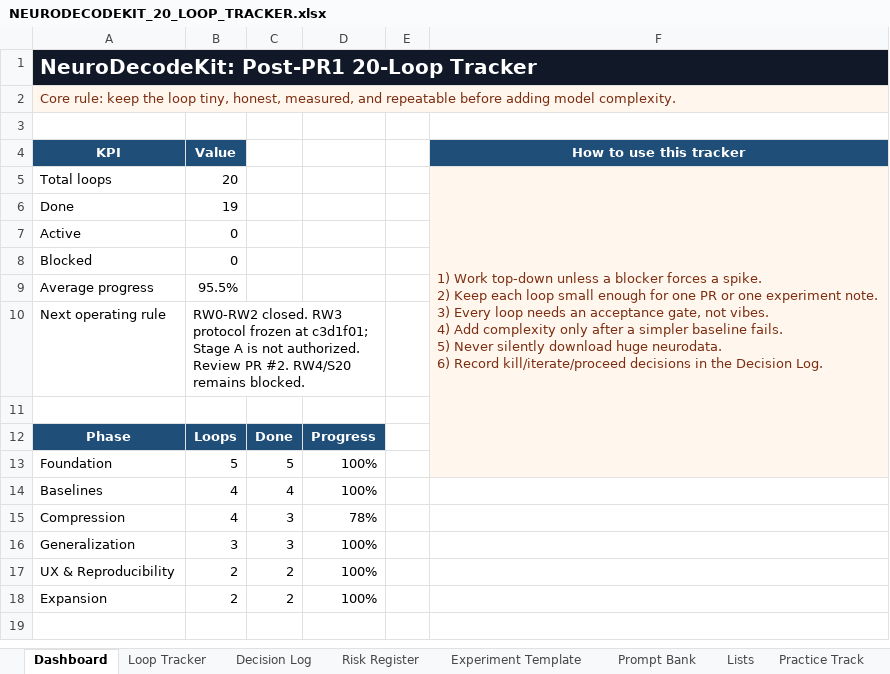
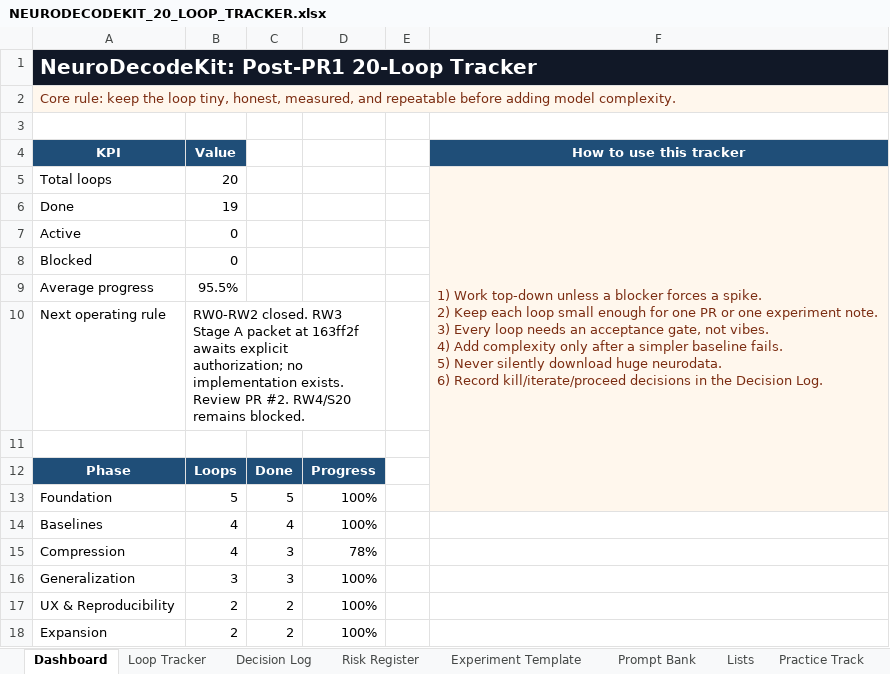
Before and after one commit to CheickDiakite-yikes/neurodecodekit, an Excel workbook: docs/NEURODECODEKIT_20_LOOP_TRACKER.xlsx, sheet Dashboard, drawn as a sheet; values as stored, in another font and other column widths than the file's, no borders; charts and pictures not drawn; the diff names each change by its address in the sheet, - before the commit and + after, or states it on an @@ line.

```diff
--- a/docs/NEURODECODEKIT_20_LOOP_TRACKER.xlsx (sheet Dashboard)
+++ b/docs/NEURODECODEKIT_20_LOOP_TRACKER.xlsx (sheet Dashboard)
-B10 (Value): …closed. RW3 protocol frozen at c3d1f01; Stage A is not authorized. Review PR…
+B10 (Value): …closed. RW3 Stage A packet at 163ff2f awaits explicit authorization; no implementation exists. Review PR…
```
Also changed, not shown: sheet Decision Log, sheet Practice Track, sheet Prompt Bank, charts or pictures, 14 other files.
